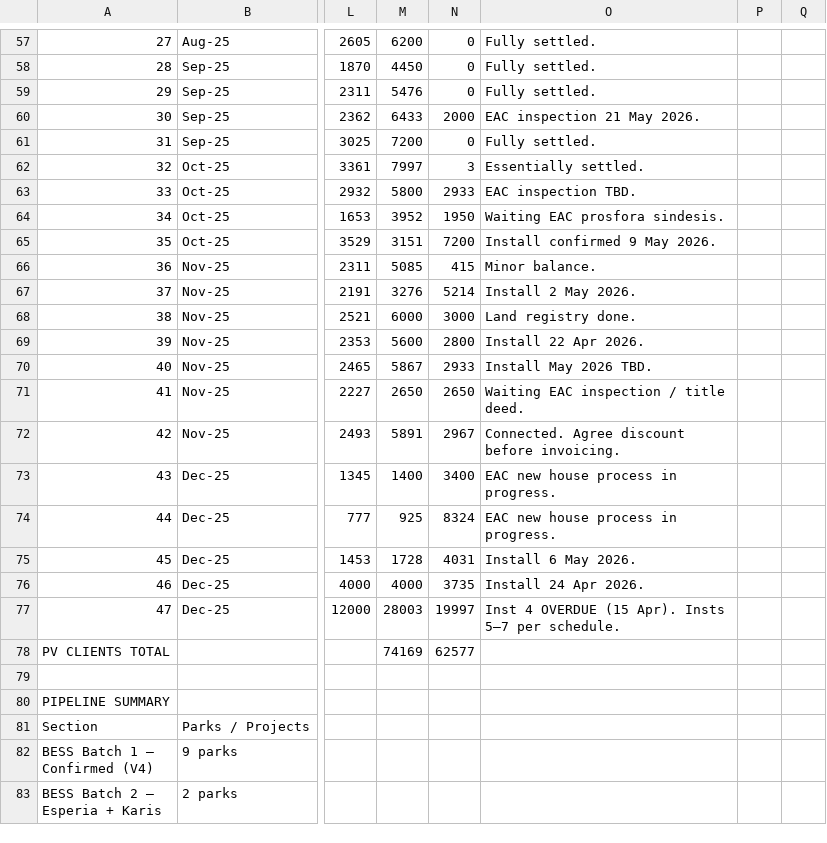
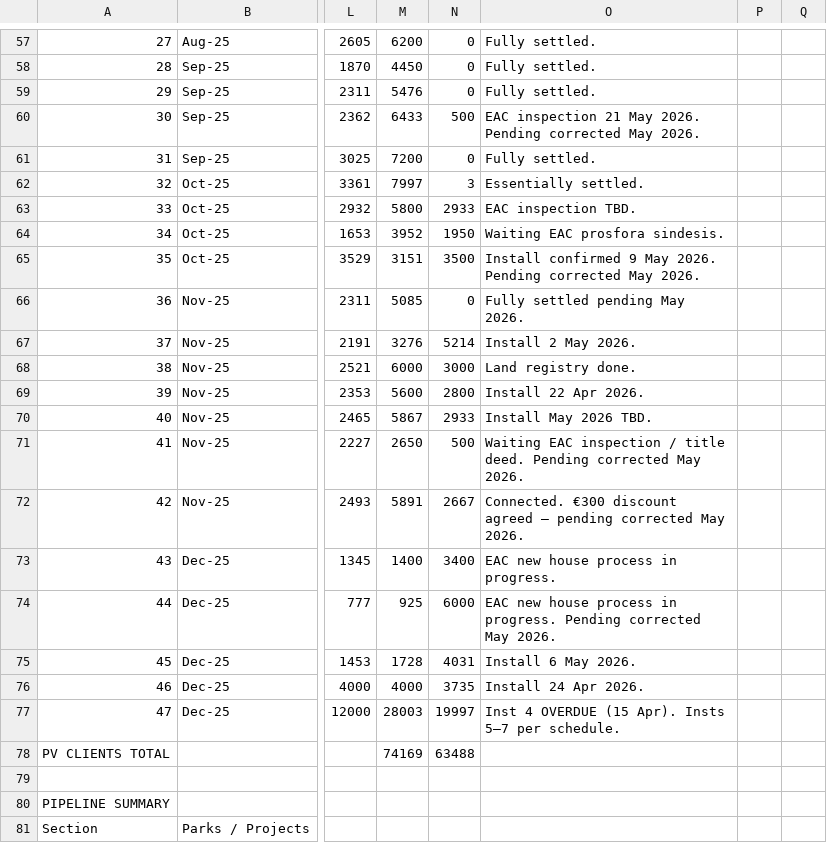
Before and after one commit to alexandersign/solarfarms-cy, a CSV file: financial/sales-pipeline-master-apr2026.csv, drawn as a sheet; only a part is shown, gaps mark what is left out; the shorter side is filled out with more unchanged rows; the diff names each change by its address in the sheet, - before the commit and + after, or states it on an @@ line.

```diff
--- a/financial/sales-pipeline-master-apr2026.csv
+++ b/financial/sales-pipeline-master-apr2026.csv
-N60: 2000
+N60: 500
-O60: EAC inspection 21 May 2026.
+O60: EAC inspection 21 May 2026. Pending corrected May 2026.
-N65: 7200
+N65: 3500
-O65: Install confirmed 9 May 2026.
+O65: Install confirmed 9 May 2026. Pending corrected May 2026.
-N66: 415
+N66: 0
-O66: Minor balance.
+O66: Fully settled pending May 2026.
-N71: 2650
+N71: 500
-O71: …title deed.
+O71: …title deed. Pending corrected May 2026.
-N72: 2967
+N72: 2667
-O72: Connected. Agree discount before invoicing.
+O72: Connected. €300 discount agreed — pending corrected May 2026.
-N74: 8324
+N74: 6000
-O74: …in progress.
+O74: …in progress. Pending corrected May 2026.
-N78: 62577
+N78: 63488
```
Also changed, not shown: 28 other files.
